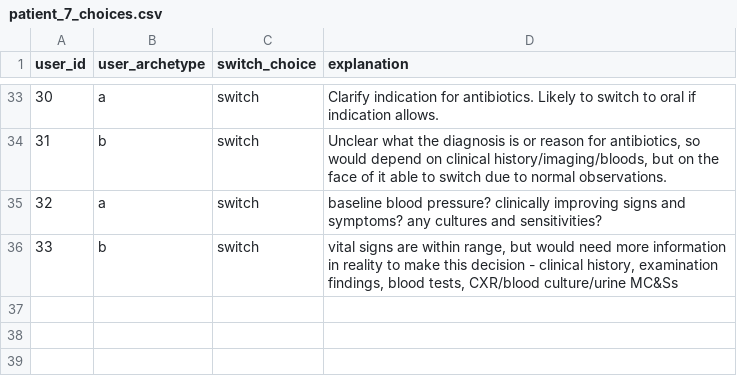
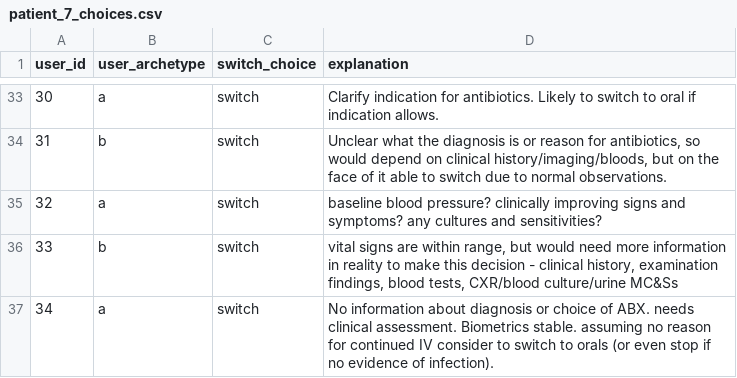
Before and after one commit to WilliamBolton/cdss_demo, a CSV file: cdss_1/cdss_1/switch_results/patient_7_choices.csv, drawn as a sheet; only a part is shown, gaps mark what is left out; the diff names each change by its address in the sheet, - before the commit and + after, or states it on an @@ line.

```diff
--- a/cdss_1/cdss_1/switch_results/patient_7_choices.csv
+++ b/cdss_1/cdss_1/switch_results/patient_7_choices.csv
+row 37: 34 | a | switch | No information about diagnosis or choice of ABX. needs clinical assessment. Biometrics stable. assuming no reason for continued IV consider to switch to orals (or even stop if no evidence of infection).
```
Also changed, not shown: cdss_1/cdss_1/hover_results/demo_hover_events.csv, cdss_1/cdss_1/switch_results/patient_10_choices.csv, 20 other files.
